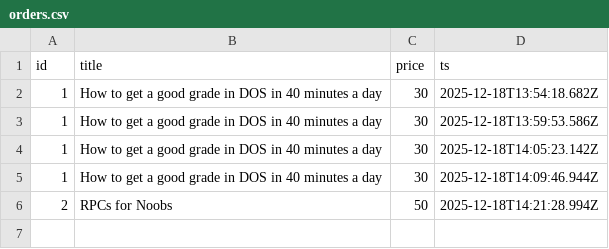
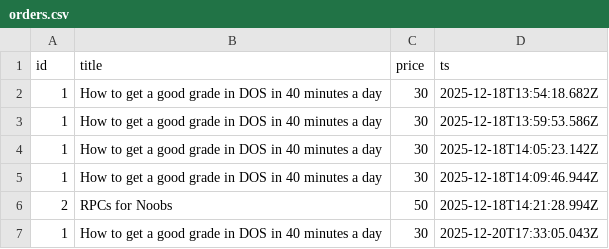
Before and after one commit to Ameed-salameh/project_Distributed-and-Operating-Systems_part1, a CSV file: order_service/orders.csv, drawn as a sheet; the diff names each change by its address in the sheet, - before the commit and + after, or states it on an @@ line.

```diff
--- a/order_service/orders.csv
+++ b/order_service/orders.csv
+row 7: 1 | How to get a good grade in DOS in 40 minutes a day | 30 | 2025-12-20T17:33:05.043Z
```
Also changed, not shown: catalog_service/catalog.csv, 7 other files.
